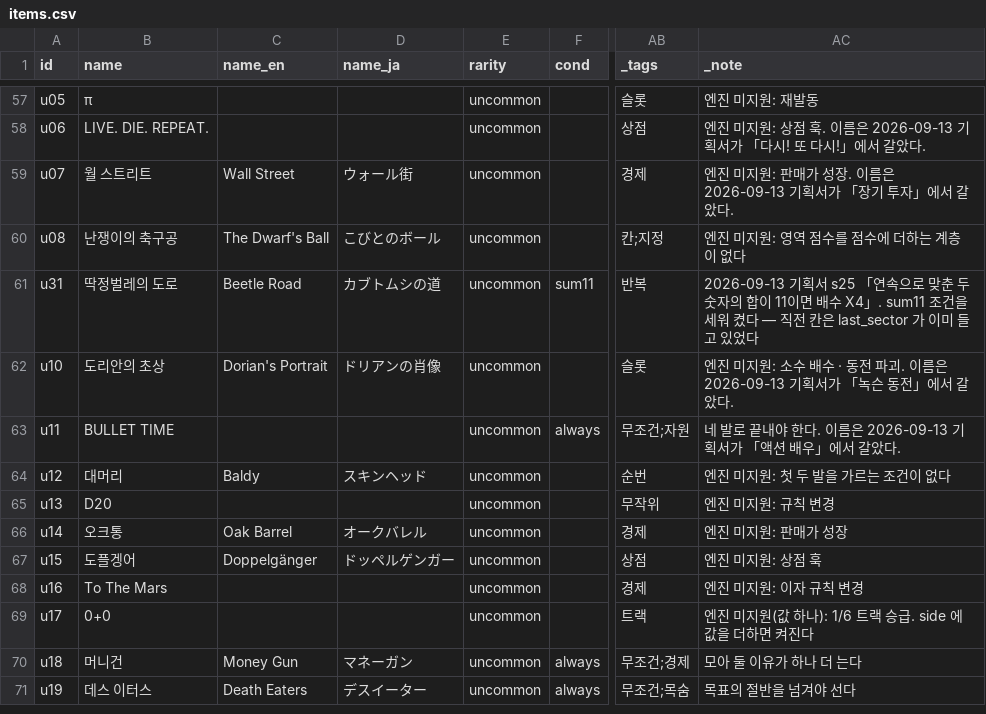
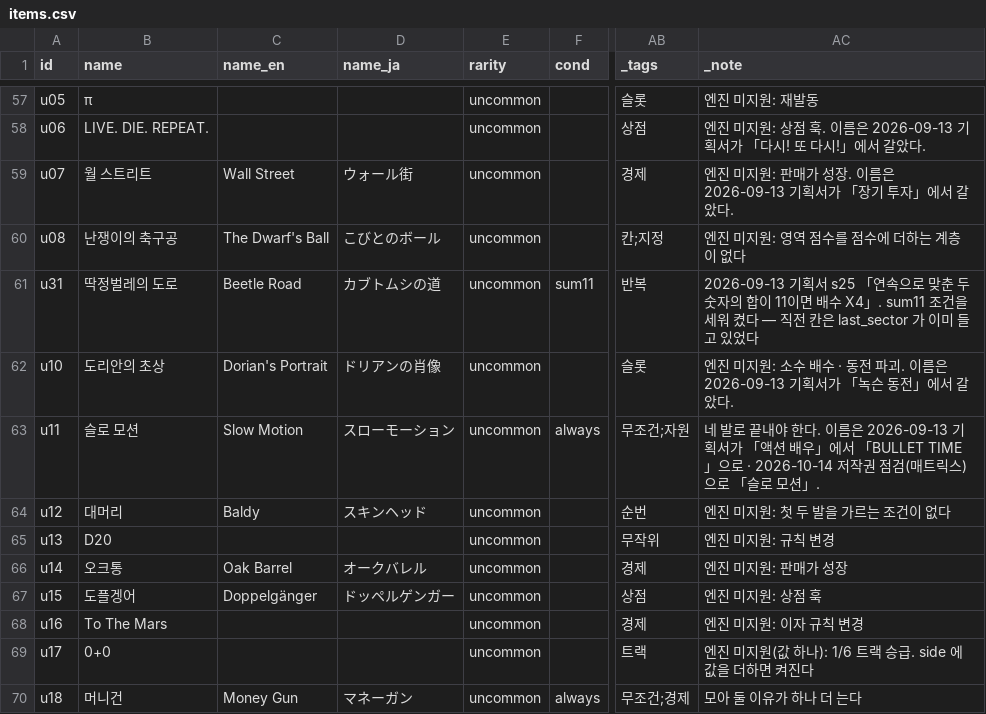
Before and after one commit to GGbong69/test-03, a CSV file: data/items.csv, drawn as a sheet; only a part is shown, gaps mark what is left out; the shorter side is filled out with more unchanged rows; the diff names each change by its address in the sheet, - before the commit and + after, or states it on an @@ line.

```diff
--- a/data/items.csv
+++ b/data/items.csv
-B63 (name): BULLET TIME
+B63 (name): 슬로 모션
-C63 (name_en): (empty)
+C63 (name_en): Slow Motion
-D63 (name_ja): (empty)
+D63 (name_ja): スローモーション
-AC63 (_note): …」에서 갈았다.
+AC63 (_note): …」에서 「BULLET TIME」으로 · 2026-10-14 저작권 점검(매트릭스)으로 「슬로 모션」.
```
Also changed, not shown: data/_stats.csv, 9 other files.
